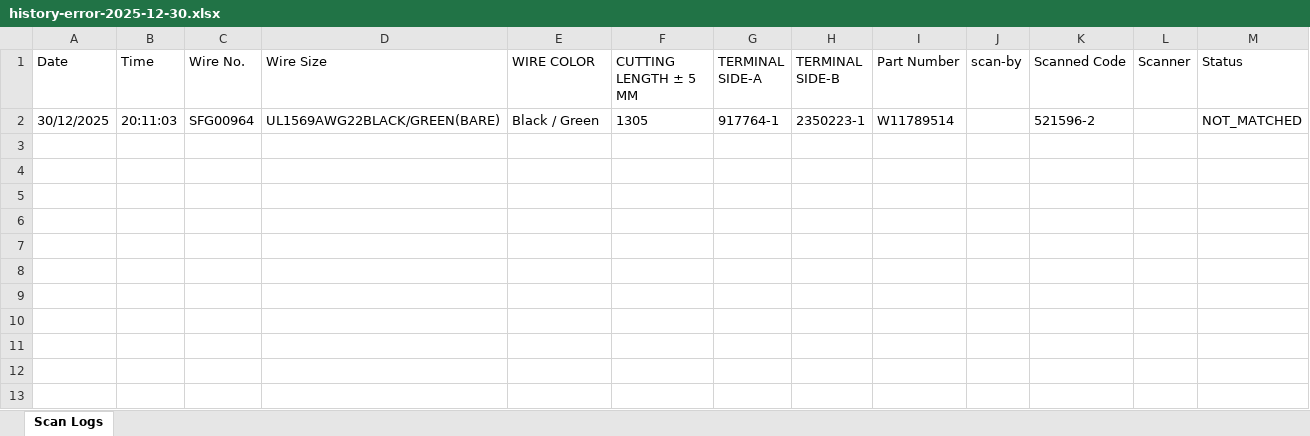
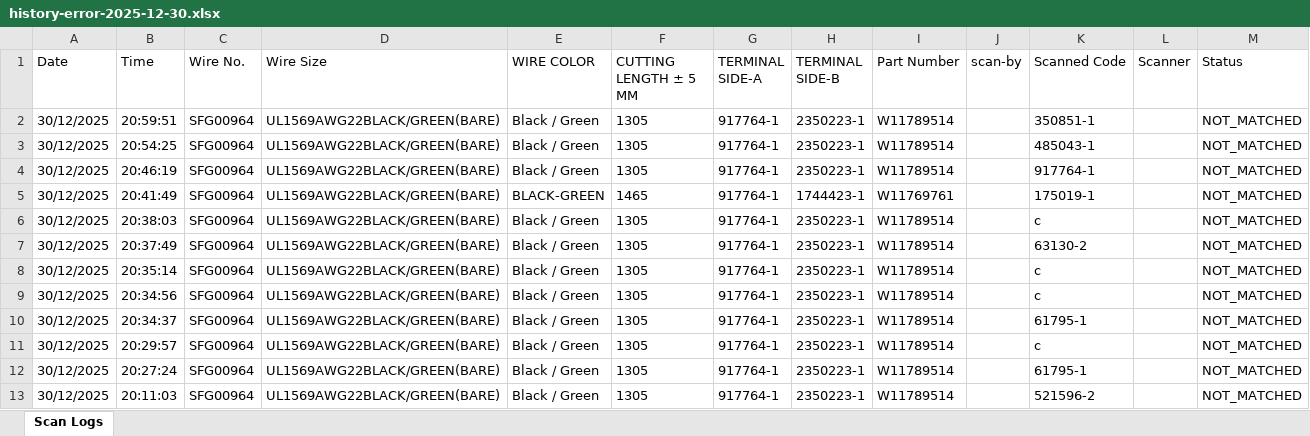
Before and after one commit to vykanand/gad-shaily, an Excel workbook: history-error-2025-12-30.xlsx, sheet Scan Logs, drawn as a sheet; values as stored, in another font and other column widths than the file's, no borders; the diff names each change by its address in the sheet, - before the commit and + after, or states it on an @@ line.

```diff
--- a/history-error-2025-12-30.xlsx (sheet Scan Logs)
+++ b/history-error-2025-12-30.xlsx (sheet Scan Logs)
+row 2: 30/12/2025 | 20:59:51 | SFG00964 | UL1569AWG22BLACK/GREEN(BARE) | Black / Green | 1305 | 917764-1 | 2350223-1 | W11789514 |  | 350851-1 |  | NOT_MATCHED
+row 3: 30/12/2025 | 20:54:25 | SFG00964 | UL1569AWG22BLACK/GREEN(BARE) | Black / Green | 1305 | 917764-1 | 2350223-1 | W11789514 |  | 485043-1 |  | NOT_MATCHED
+row 4: 30/12/2025 | 20:46:19 | SFG00964 | UL1569AWG22BLACK/GREEN(BARE) | Black / Green | 1305 | 917764-1 | 2350223-1 | W11789514 |  | 917764-1 |  | NOT_MATCHED
+row 5: 30/12/2025 | 20:41:49 | SFG00964 | UL1569AWG22BLACK/GREEN(BARE) | BLACK-GREEN | 1465 | 917764-1 | 1744423-1 | W11769761 |  | 175019-1 |  | NOT_MATCHED
+row 6: 30/12/2025 | 20:38:03 | SFG00964 | UL1569AWG22BLACK/GREEN(BARE) | Black / Green | 1305 | 917764-1 | 2350223-1 | W11789514 |  | c |  | NOT_MATCHED
+row 7: 30/12/2025 | 20:37:49 | SFG00964 | UL1569AWG22BLACK/GREEN(BARE) | Black / Green | 1305 | 917764-1 | 2350223-1 | W11789514 |  | 63130-2 |  | NOT_MATCHED
+row 8: 30/12/2025 | 20:35:14 | SFG00964 | UL1569AWG22BLACK/GREEN(BARE) | Black / Green | 1305 | 917764-1 | 2350223-1 | W11789514 |  | c |  | NOT_MATCHED
+row 9: 30/12/2025 | 20:34:56 | SFG00964 | UL1569AWG22BLACK/GREEN(BARE) | Black / Green | 1305 | 917764-1 | 2350223-1 | W11789514 |  | c |  | NOT_MATCHED
+row 10: 30/12/2025 | 20:34:37 | SFG00964 | UL1569AWG22BLACK/GREEN(BARE) | Black / Green | 1305 | 917764-1 | 2350223-1 | W11789514 |  | 61795-1 |  | NOT_MATCHED
+row 11: 30/12/2025 | 20:29:57 | SFG00964 | UL1569AWG22BLACK/GREEN(BARE) | Black / Green | 1305 | 917764-1 | 2350223-1 | W11789514 |  | c |  | NOT_MATCHED
+row 12: 30/12/2025 | 20:27:24 | SFG00964 | UL1569AWG22BLACK/GREEN(BARE) | Black / Green | 1305 | 917764-1 | 2350223-1 | W11789514 |  | 61795-1 |  | NOT_MATCHED
```
Also changed, not shown: history-2025-12-30.xlsx, 3 other files.
